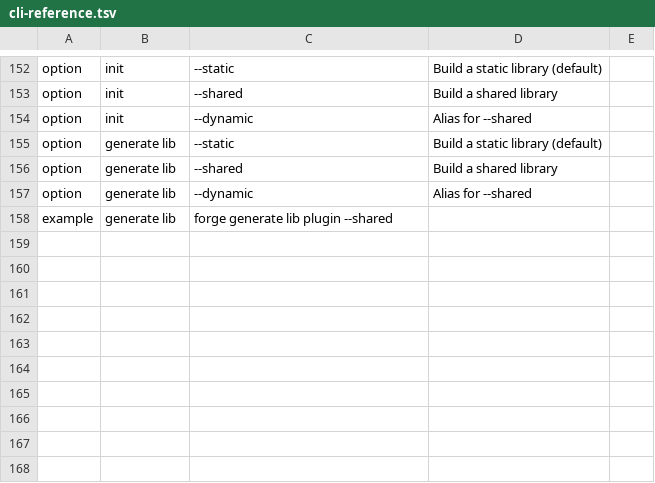
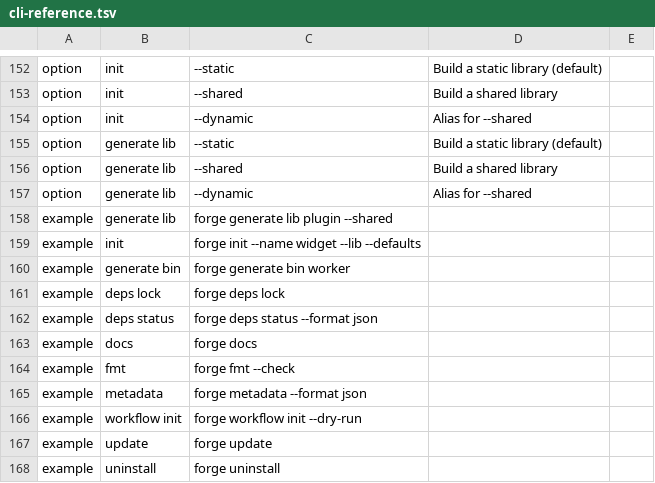
Before and after one commit to dr3mro/forge, a TSV file: lib/cli-reference.tsv, drawn as a sheet; only a part is shown, gaps mark what is left out.

```diff
--- a/lib/cli-reference.tsv
+++ b/lib/cli-reference.tsv
@@ -158 +158,11 @@ option	generate lib	--dynamic	Alias for --shared
 example	generate lib	forge generate lib plugin --shared
+example	init	forge init --name widget --lib --defaults
+example	generate bin	forge generate bin worker
+example	deps lock	forge deps lock
+example	deps status	forge deps status --format json
+example	docs	forge docs
+example	fmt	forge fmt --check
+example	metadata	forge metadata --format json
+example	workflow init	forge workflow init --dry-run
+example	update	forge update
+example	uninstall	forge uninstall
```
Also changed, not shown: 3 other files.
